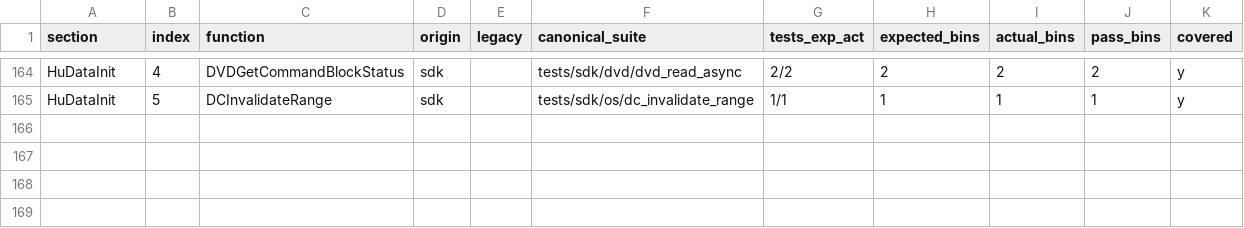
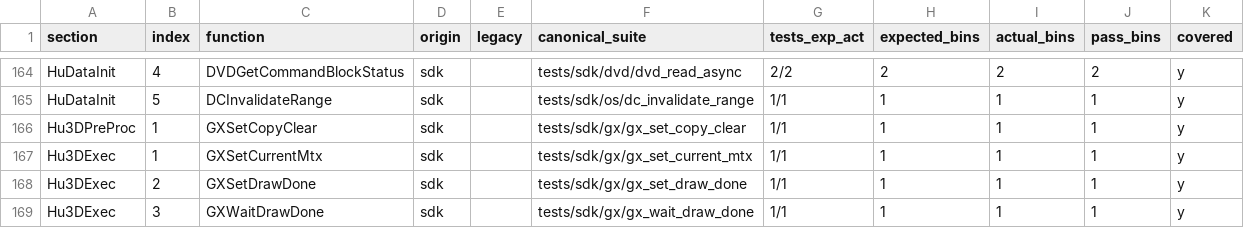
Before and after one commit to ai-tdd-labs/gamecube-port, a CSV file: docs/sdk/mp4/MP4_chain_all.csv, drawn as a sheet; only a part is shown, gaps mark what is left out; the diff names each change by its address in the sheet, - before the commit and + after, or states it on an @@ line.

Commit message:
gx: add Hu3DPreProc/Hu3DExec callsite tests (copyclear/currentmtx/drawdone)

```diff
--- a/docs/sdk/mp4/MP4_chain_all.csv
+++ b/docs/sdk/mp4/MP4_chain_all.csv
+row 166: Hu3DPreProc | 1 | GXSetCopyClear | sdk |  | tests/sdk/gx/gx_set_copy_clear | 1/1 | 1 | 1 | 1 | y
+row 167: Hu3DExec | 1 | GXSetCurrentMtx | sdk |  | tests/sdk/gx/gx_set_current_mtx | 1/1 | 1 | 1 | 1 | y
+row 168: Hu3DExec | 2 | GXSetDrawDone | sdk |  | tests/sdk/gx/gx_set_draw_done | 1/1 | 1 | 1 | 1 | y
+row 169: Hu3DExec | 3 | GXWaitDrawDone | sdk |  | tests/sdk/gx/gx_wait_draw_done | 1/1 | 1 | 1 | 1 | y
```
Also changed, not shown: 27 other files.
